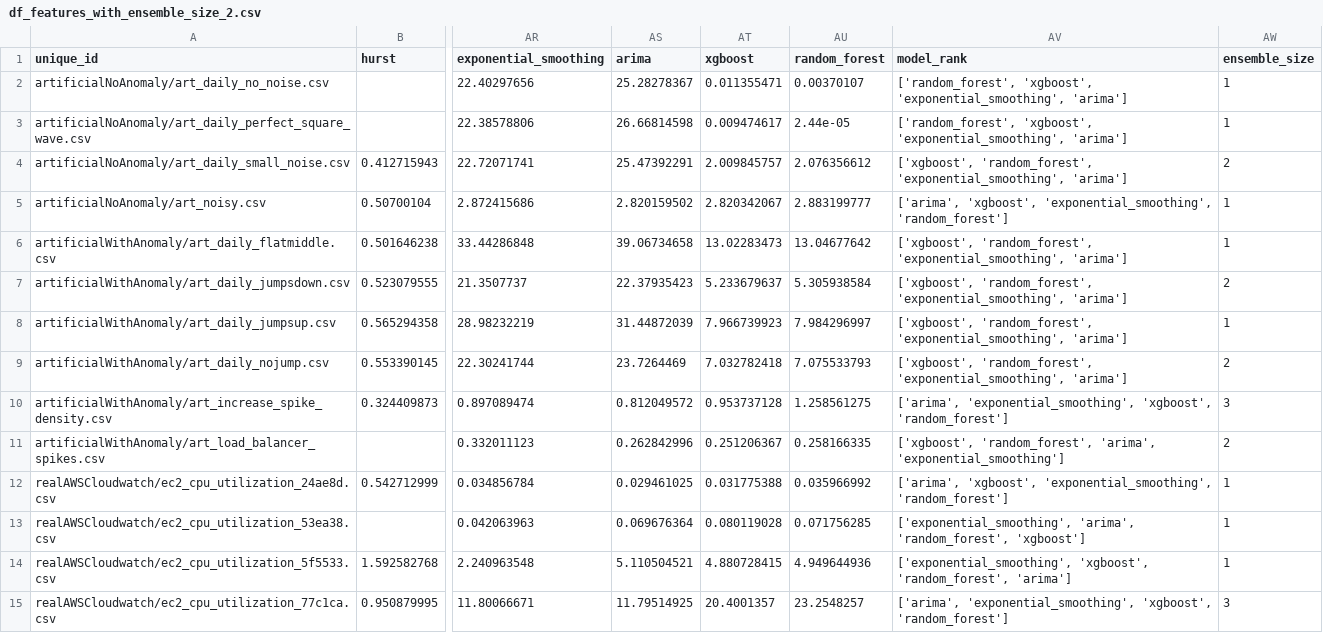
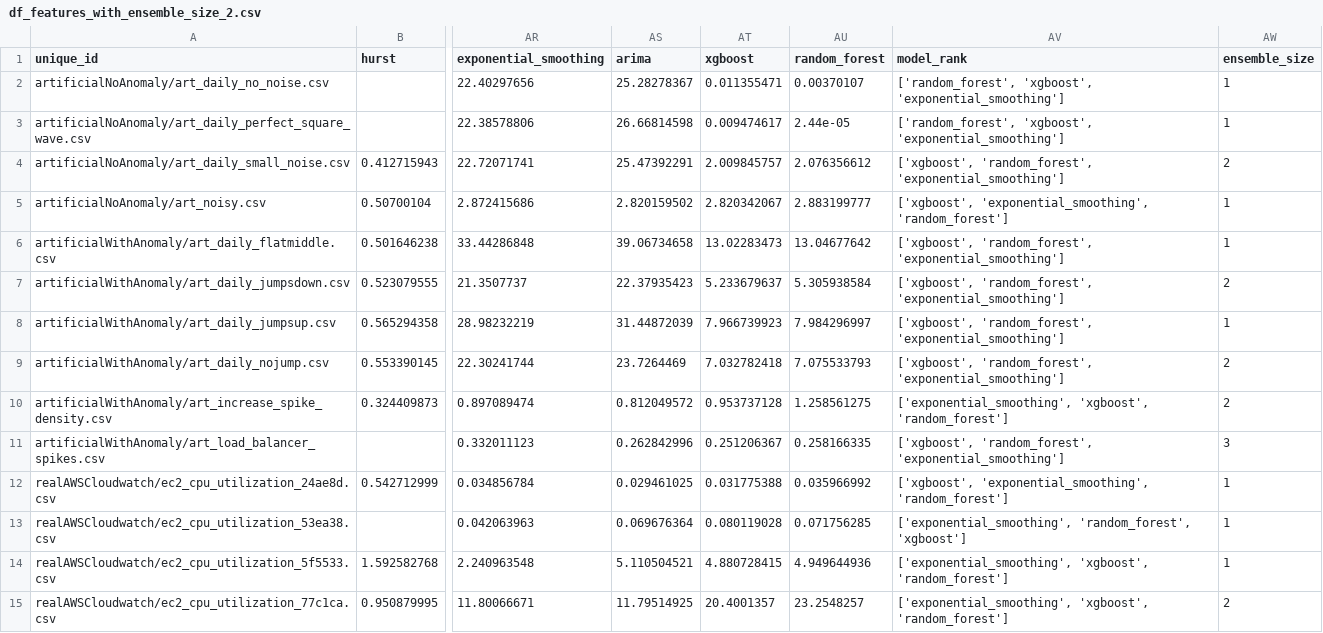
Before and after one commit to GPT-4-UOM/MetaFramework, a CSV file: notebook/dataset_preparation/df_features_with_ensemble_size_2.csv, drawn as a sheet; only a part is shown, gaps mark what is left out; the diff covers the shown part only; the diff names each change by its address in the sheet, - before the commit and + after, or states it on an @@ line.

```diff
--- a/notebook/dataset_preparation/df_features_with_ensemble_size_2.csv
+++ b/notebook/dataset_preparation/df_features_with_ensemble_size_2.csv
-AV2:AV3 (model_rank): ['random_forest', 'xgboost', 'exponential_smoothing', 'arima']
+AV2:AV3 (model_rank): ['random_forest', 'xgboost', 'exponential_smoothing']
-AV4 (model_rank): ['xgboost', 'random_forest', 'exponential_smoothing', 'arima']
+AV4 (model_rank): ['xgboost', 'random_forest', 'exponential_smoothing']
-AV5 (model_rank): ['arima', 'xgboost', 'exponential_smoothing', 'random_forest']
+AV5 (model_rank): ['xgboost', 'exponential_smoothing', 'random_forest']
-AV6:AV9 (model_rank): ['xgboost', 'random_forest', 'exponential_smoothing', 'arima']
+AV6:AV9 (model_rank): ['xgboost', 'random_forest', 'exponential_smoothing']
-AV10 (model_rank): ['arima', 'exponential_smoothing', 'xgboost', 'random_forest']
+AV10 (model_rank): ['exponential_smoothing', 'xgboost', 'random_forest']
-AW10 (ensemble_size): 3
+AW10 (ensemble_size): 2
-AV11 (model_rank): ['xgboost', 'random_forest', 'arima', 'exponential_smoothing']
+AV11 (model_rank): ['xgboost', 'random_forest', 'exponential_smoothing']
-AW11 (ensemble_size): 2
+AW11 (ensemble_size): 3
-AV12 (model_rank): ['arima', 'xgboost', 'exponential_smoothing', 'random_forest']
+AV12 (model_rank): ['xgboost', 'exponential_smoothing', 'random_forest']
-AV13 (model_rank): ['exponential_smoothing', 'arima', 'random_forest', 'xgboost']
+AV13 (model_rank): ['exponential_smoothing', 'random_forest', 'xgboost']
-AV14 (model_rank): ['exponential_smoothing', 'xgboost', 'random_forest', 'arima']
+AV14 (model_rank): ['exponential_smoothing', 'xgboost', 'random_forest']
-AV15 (model_rank): ['arima', 'exponential_smoothing', 'xgboost', 'random_forest']
+AV15 (model_rank): ['exponential_smoothing', 'xgboost', 'random_forest']
-AW15 (ensemble_size): 3
+AW15 (ensemble_size): 2
```
Also changed, not shown: 44 edited cells elsewhere in this file, 1 other file.
